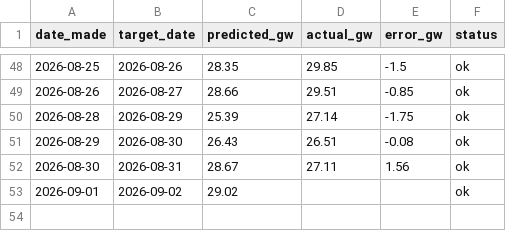
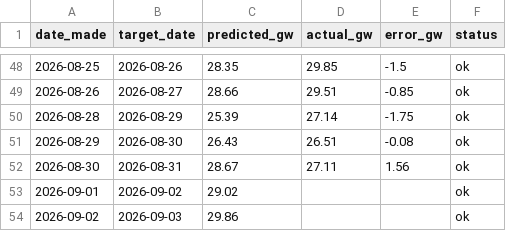
Before and after one commit to Evanssdas/gb-demand-forecaster-2, a CSV file: predictions_log.csv, drawn as a sheet; only a part is shown, gaps mark what is left out; the diff names each change by its address in the sheet, - before the commit and + after, or states it on an @@ line.

```diff
--- a/predictions_log.csv
+++ b/predictions_log.csv
+row 54: 2026-09-02 | 2026-09-03 | 29.86 |  |  | ok
```
